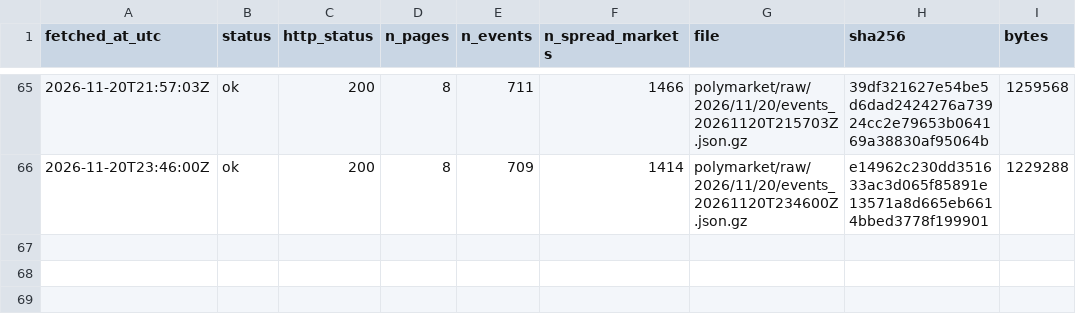
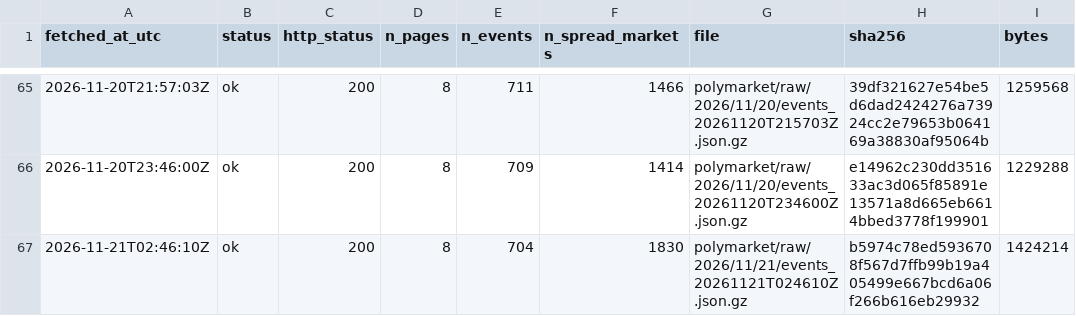
Before and after one commit to ohektner/shac-sb-index, a CSV file: data/status/polymarket_snapshot_log.csv, drawn as a sheet; only a part is shown, gaps mark what is left out; the diff names each change by its address in the sheet, - before the commit and + after, or states it on an @@ line.

```diff
--- a/data/status/polymarket_snapshot_log.csv
+++ b/data/status/polymarket_snapshot_log.csv
+row 67: 2026-11-21T02:46:10Z | ok | 200 | 8 | 704 | 1830 | polymarket/raw/2026/11/21/events_20261121T024610Z.json.gz | b5974c78ed5936708f567d7ffb99b19a405499e667bcd6a06f266b616eb29932 | 1424214
```
